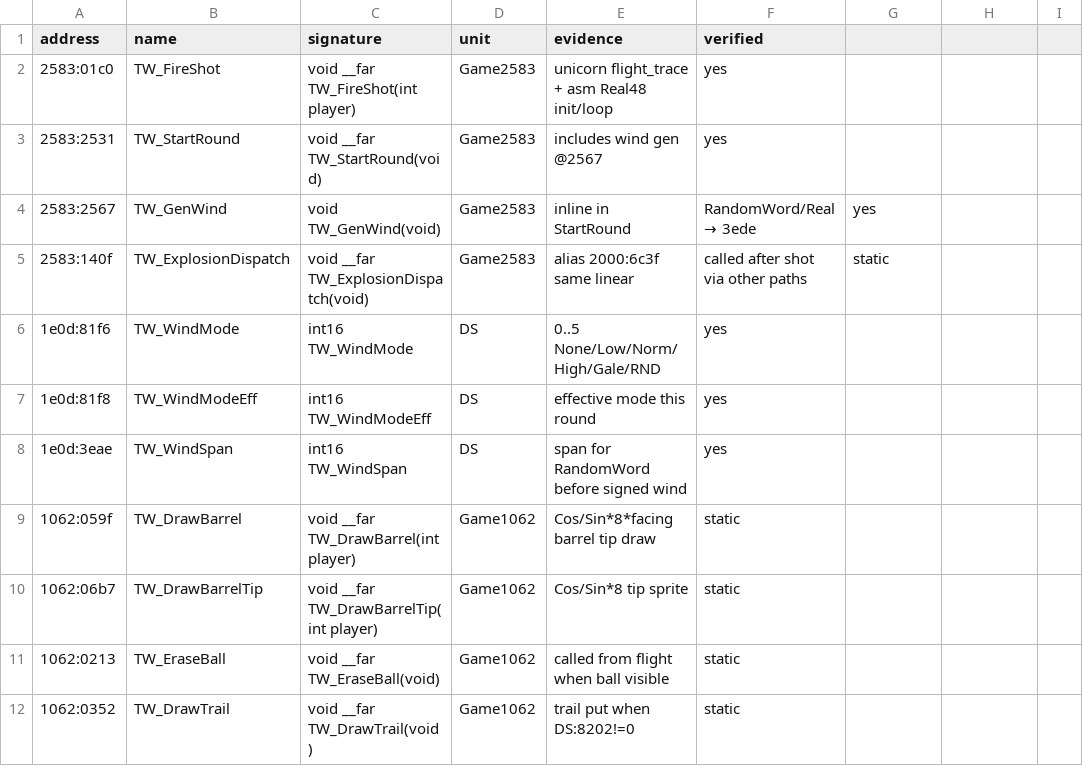
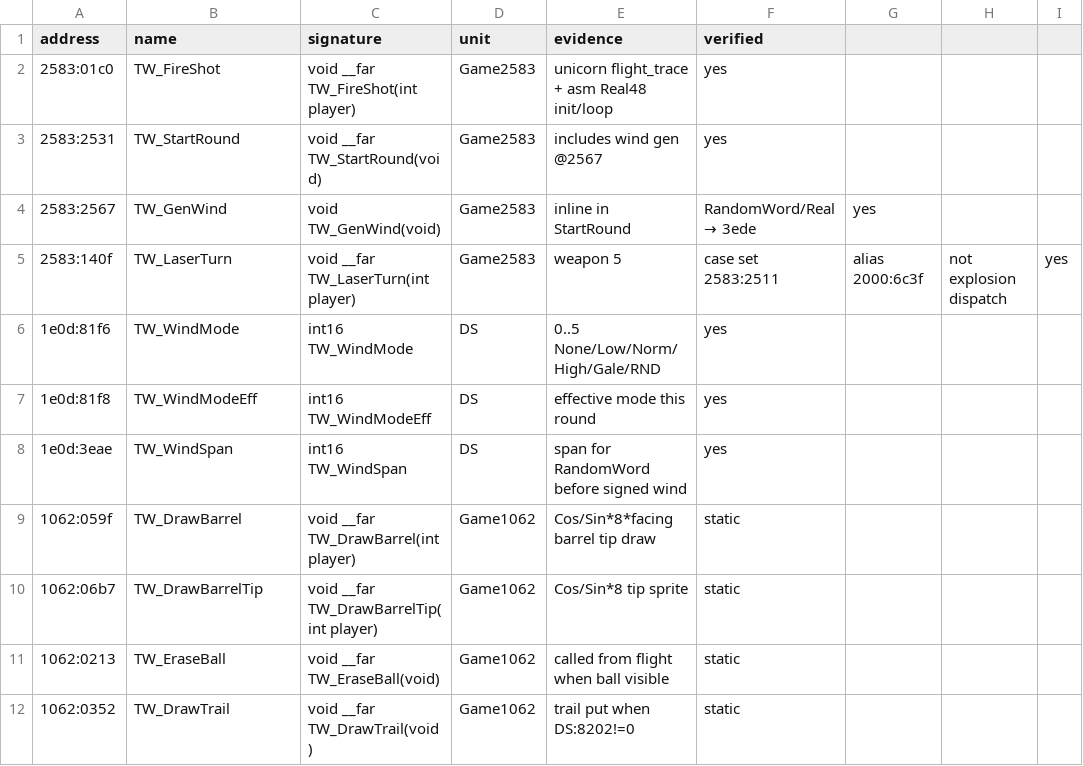
Before and after one commit to reqw41/tankwars-v06c, a CSV file: re/game/names_T02.csv, drawn as a sheet; only a part is shown.

```diff
--- a/re/game/names_T02.csv
+++ b/re/game/names_T02.csv
@@ -4,3 +4,3 @@ address;name;signature;unit;evidence;verified
 2583:2567;TW_GenWind;void TW_GenWind(void);Game2583;inline in StartRound; RandomWord/Real → 3ede;yes
-2583:140f;TW_ExplosionDispatch;void __far TW_ExplosionDispatch(void);Game2583;alias 2000:6c3f same linear; called after shot via other paths;static
+2583:140f;TW_LaserTurn;void __far TW_LaserTurn(int player);Game2583;weapon 5; case set 2583:2511; alias 2000:6c3f; not explosion dispatch;yes
 1e0d:81f6;TW_WindMode;int16 TW_WindMode;DS;0..5 None/Low/Norm/High/Gale/RND;yes
```
Also changed, not shown: 6 other files.
